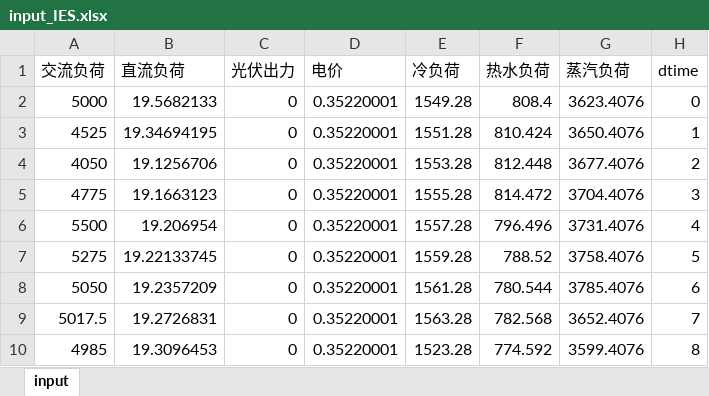
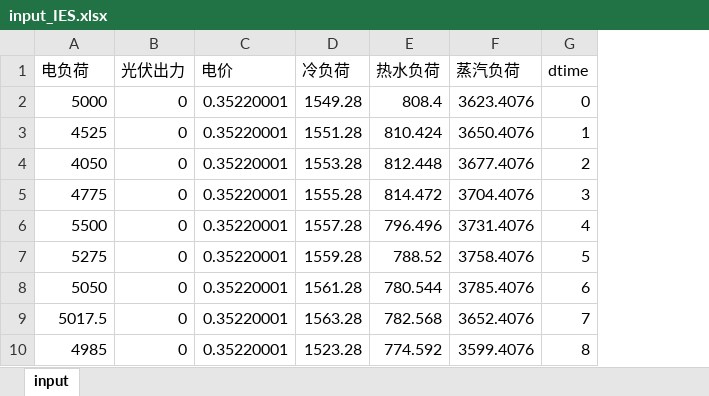
Before and after one commit to zidanessf/microgridOptimalDispatch, an Excel workbook: input_IES.xlsx, sheet input, drawn as a sheet; only a part is shown; values as stored, in another font and other column widths than the file's, no borders; charts and pictures not drawn; the diff names each change by its address in the sheet, - before the commit and + after, or states it on an @@ line.

```diff
--- a/input_IES.xlsx (sheet input)
+++ b/input_IES.xlsx (sheet input)
-column B (直流负荷), rows 2-10: 19.5682133 | 19.34694195 | 19.1256706 | 19.1663123 | 19.206954 | 19.22133745 | 19.2357209 | 19.2726831 | 19.3096453
-A1: 交流负荷
+A1: 电负荷
```
Also changed, not shown: charts or pictures, 1 other file.
